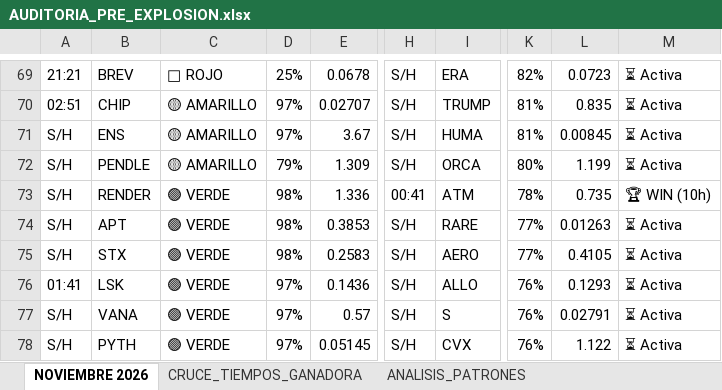
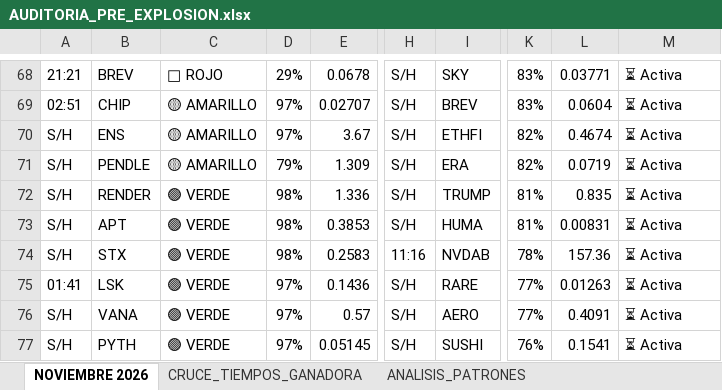
Before and after one commit to kjanoto-coder/panel-cripto, an Excel workbook: AUDITORIA_PRE_EXPLOSION.xlsx, sheet NOVIEMBRE 2026, drawn as a sheet; only a part is shown, gaps mark what is left out; values as stored, in another font and other column widths than the file's, no cell formats; addresses are those after the commit; the diff covers the shown part only; the diff names each change by its address in the sheet, - before the commit and + after, or states it on an @@ line.

```diff
--- a/AUDITORIA_PRE_EXPLOSION.xlsx (sheet NOVIEMBRE 2026)
+++ b/AUDITORIA_PRE_EXPLOSION.xlsx (sheet NOVIEMBRE 2026)
-D68: 25%
+D68: 29%
-I68: ERA
+I68: SKY
-K68: 82%
+K68: 83%
-L68: 0.0723
+L68: 0.03771
-I69: TRUMP
+I69: BREV
-K69: 81%
+K69: 83%
-L69: 0.835
+L69: 0.0604
-I70: HUMA
+I70: ETHFI
-K70: 81%
+K70: 82%
-L70: 0.00845
+L70: 0.4674
-I71: ORCA
+I71: ERA
-K71: 80%
+K71: 82%
-L71: 1.199
+L71: 0.0719
-H72: 00:41
+H72: S/H
-I72: ATM
+I72: TRUMP
-K72: 78%
+K72: 81%
-L72: 0.735
+L72: 0.835
-M72: 🏆 WIN (10h)
+M72: ⏳ Activa
-I73: RARE
+I73: HUMA
-K73: 77%
+K73: 81%
-L73: 0.01263
+L73: 0.00831
-H74: S/H
+H74: 11:16
-I74: AERO
+I74: NVDAB
-K74: 77%
+K74: 78%
-L74: 0.4105
+L74: 157.36
-I75: ALLO
+I75: RARE
-K75:K76: 76%
+K75:K76: 77%
-L75: 0.1293
+L75: 0.01263
-I76: S
+I76: AERO
-L76: 0.02791
+L76: 0.4091
-I77: CVX
+I77: SUSHI
-L77: 1.122
+L77: 0.1541
```
Also changed, not shown: 31 added rows, 20 removed rows and 198 edited cells elsewhere in this sheet, sheet CRUCE_TIEMPOS_GANADORA, sheet ANALISIS_PATRONES, sheet DIAGNOSTICO_HISTORICO, cell formats, 1 other file.
